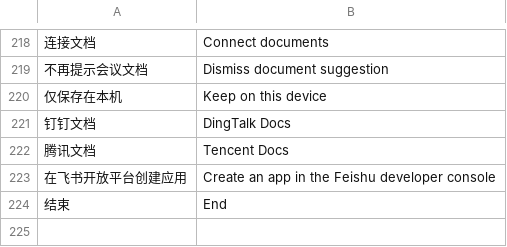
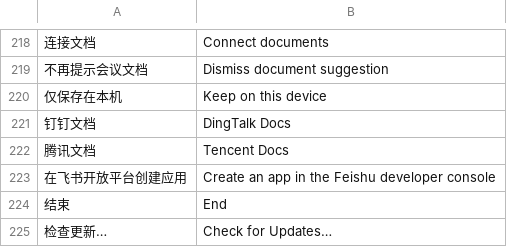
Before and after one commit to frontitle/TopMeeting, a TSV file: localization/en.tsv, drawn as a sheet; only a part is shown, gaps mark what is left out; the diff names each change by its address in the sheet, - before the commit and + after, or states it on an @@ line.

```diff
--- a/localization/en.tsv
+++ b/localization/en.tsv
+row 225: 检查更新… | Check for Updates…
```
Also changed, not shown: 23 other files.
